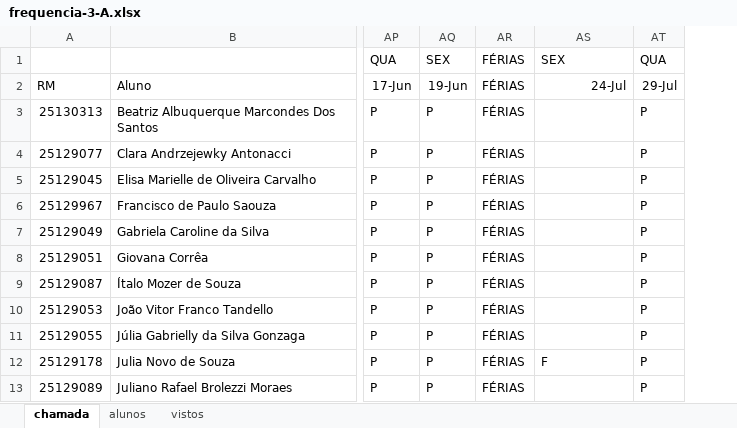
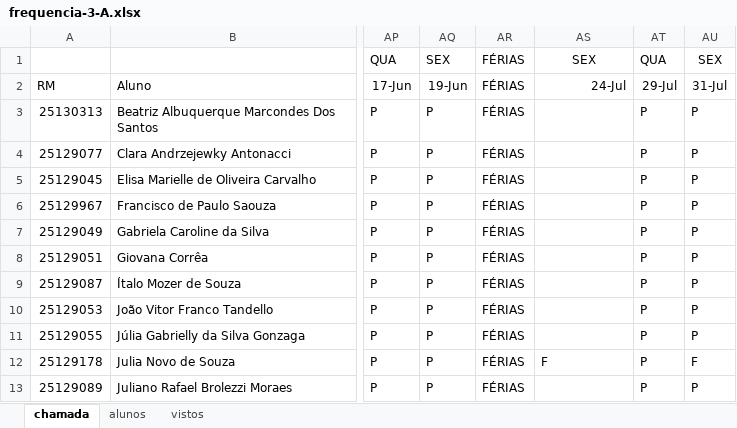
Before and after one commit to wellifabio/senai2026, an Excel workbook: ds/turmas/2DES_A/frequencia-3-A.xlsx, sheet chamada, drawn as a sheet; only a part is shown, gaps mark what is left out; values as stored, in another font and other column widths than the file's, no borders; conditional formats not drawn; the diff names each change by its address in the sheet, - before the commit and + after, or states it on an @@ line.

Commit message:
Chamada 2ºA 31-07

```diff
--- a/ds/turmas/2DES_A/frequencia-3-A.xlsx (sheet chamada)
+++ b/ds/turmas/2DES_A/frequencia-3-A.xlsx (sheet chamada)
+column AU, rows 1-13: SEX | 31-Jul | P | P | P | P | P | P | P | P | P | F | P
-AS1 alignment: left
+AS1 alignment: center
```
